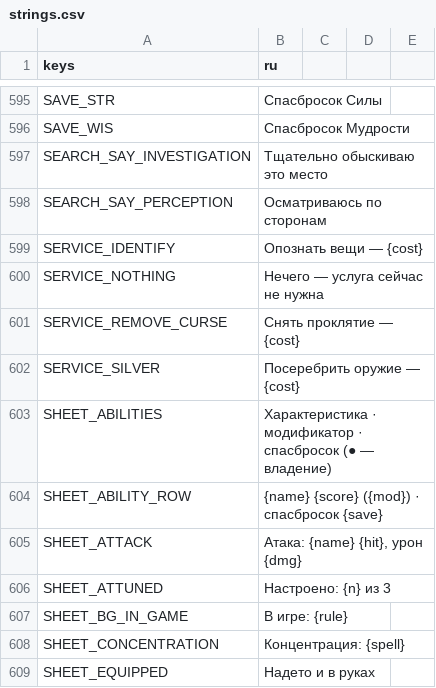
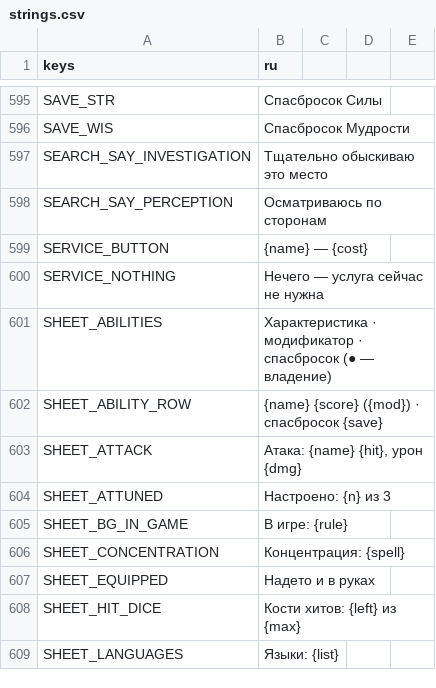
Before and after one commit to rapotekhin/dnd_llm, a CSV file: game/localization/strings.csv, drawn as a sheet; only a part is shown, gaps mark what is left out; the shorter side is filled out with more unchanged rows; removed rows and columns are numbered as before the commit, all else as after; the diff names each change by its address in the sheet, - before the commit and + after, or states it on an @@ line.

```diff
--- a/game/localization/strings.csv
+++ b/game/localization/strings.csv
-row 599: SERVICE_IDENTIFY | Опознать вещи — {cost}
+row 599: SERVICE_BUTTON | {name} — {cost}
-row 601: SERVICE_REMOVE_CURSE | Снять проклятие — {cost}
-row 602: SERVICE_SILVER | Посеребрить оружие — {cost}
```
Also changed, not shown: 35 other files.
